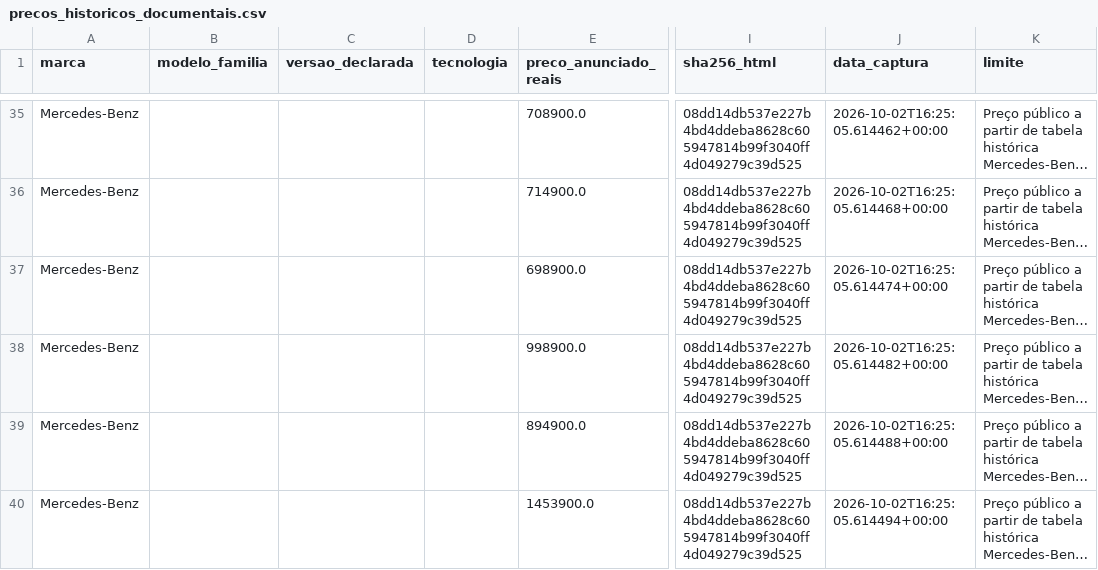
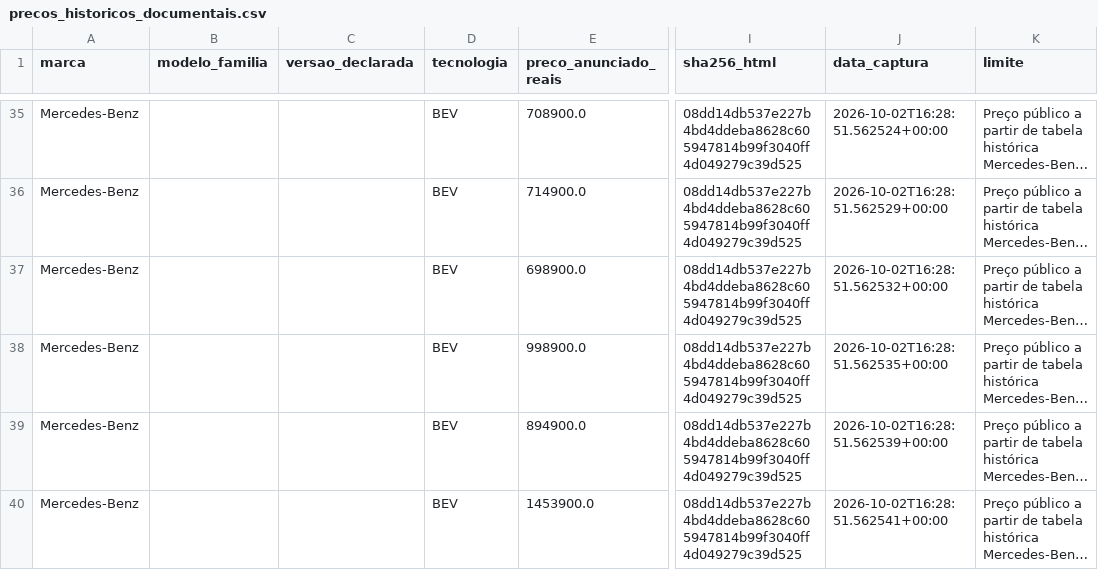
Before and after one commit to pedrokamerli/estudo_carros_eletricos, a CSV file: data/portfolio/precos_historicos_documentais.csv, drawn as a sheet; only a part is shown, gaps mark what is left out; long unchanged cells end in …; the diff covers the shown part only; the diff names each change by its address in the sheet, - before the commit and + after, or states it on an @@ line.

```diff
--- a/data/portfolio/precos_historicos_documentais.csv
+++ b/data/portfolio/precos_historicos_documentais.csv
-D35:D40 (tecnologia): (empty)
+D35:D40 (tecnologia): BEV
-J35 (data_captura): 2026-10-02T16:25:05.614462+00:00
+J35 (data_captura): 2026-10-02T16:28:51.562524+00:00
-J36 (data_captura): 2026-10-02T16:25:05.614468+00:00
+J36 (data_captura): 2026-10-02T16:28:51.562529+00:00
-J37 (data_captura): 2026-10-02T16:25:05.614474+00:00
+J37 (data_captura): 2026-10-02T16:28:51.562532+00:00
-J38 (data_captura): 2026-10-02T16:25:05.614482+00:00
+J38 (data_captura): 2026-10-02T16:28:51.562535+00:00
-J39 (data_captura): 2026-10-02T16:25:05.614488+00:00
+J39 (data_captura): 2026-10-02T16:28:51.562539+00:00
-J40 (data_captura): 2026-10-02T16:25:05.614494+00:00
+J40 (data_captura): 2026-10-02T16:28:51.562541+00:00
```
Also changed, not shown: 29 edited cells elsewhere in this file, data/portfolio/auditoria_exports.csv, 10 other files.
